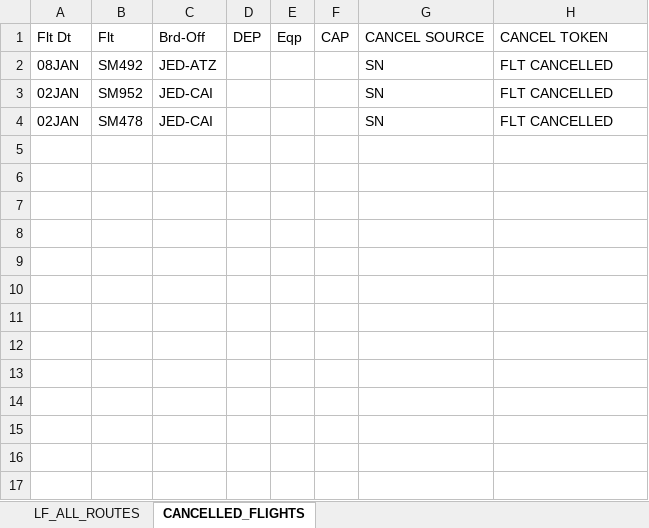
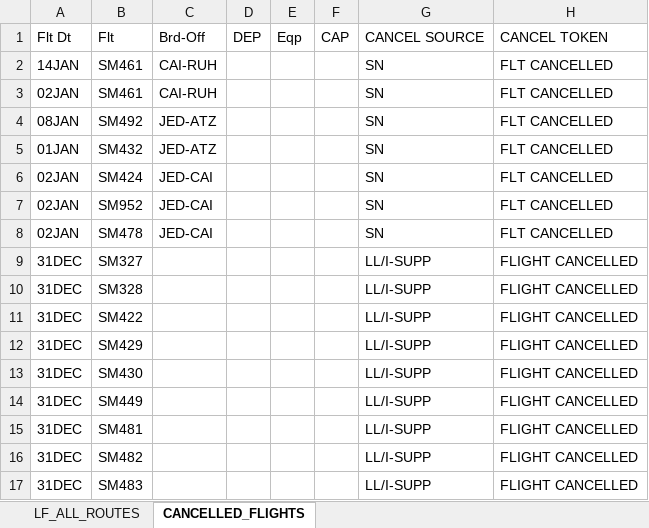
Before and after one commit to GHARIEB-AI/AirCairo, an Excel workbook: excel_routes/LOAD_FACTOR_SUMMARY.xlsx, sheet CANCELLED_FLIGHTS, drawn as a sheet; values as stored, in another font and other column widths than the file's, no borders; the diff names each change by its address in the sheet, - before the commit and + after, or states it on an @@ line.

```diff
--- a/excel_routes/LOAD_FACTOR_SUMMARY.xlsx (sheet CANCELLED_FLIGHTS)
+++ b/excel_routes/LOAD_FACTOR_SUMMARY.xlsx (sheet CANCELLED_FLIGHTS)
+row 2: 14JAN | SM461 | CAI-RUH |  |  |  | SN | FLT CANCELLED
+row 3: 02JAN | SM461 | CAI-RUH |  |  |  | SN | FLT CANCELLED
+row 5: 01JAN | SM432 | JED-ATZ |  |  |  | SN | FLT CANCELLED
+row 6: 02JAN | SM424 | JED-CAI |  |  |  | SN | FLT CANCELLED
+row 9: 31DEC | SM327 |  |  |  |  | LL/I-SUPP | FLIGHT CANCELLED
+row 10: 31DEC | SM328 |  |  |  |  | LL/I-SUPP | FLIGHT CANCELLED
+row 11: 31DEC | SM422 |  |  |  |  | LL/I-SUPP | FLIGHT CANCELLED
+row 12: 31DEC | SM429 |  |  |  |  | LL/I-SUPP | FLIGHT CANCELLED
+row 13: 31DEC | SM430 |  |  |  |  | LL/I-SUPP | FLIGHT CANCELLED
+row 14: 31DEC | SM449 |  |  |  |  | LL/I-SUPP | FLIGHT CANCELLED
+row 15: 31DEC | SM481 |  |  |  |  | LL/I-SUPP | FLIGHT CANCELLED
+row 16: 31DEC | SM482 |  |  |  |  | LL/I-SUPP | FLIGHT CANCELLED
+row 17: 31DEC | SM483 |  |  |  |  | LL/I-SUPP | FLIGHT CANCELLED
```
Also changed, not shown: sheet LF_ALL_ROUTES, excel_routes/ALL_EGY_TO_KSA.xlsx, excel_routes/ALL_KSA_TO_EGY.xlsx, 4 other files.
